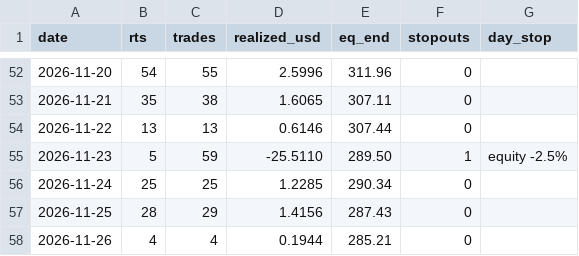
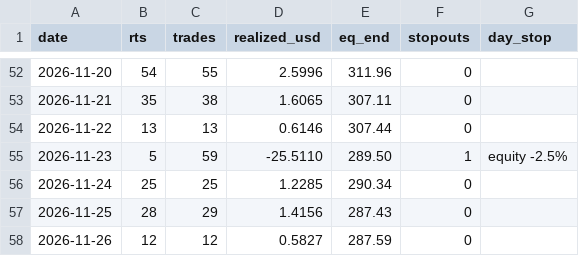
Before and after one commit to Fitrilv3526T/trendgrid, a CSV file: docs/data/day_log.csv, drawn as a sheet; only a part is shown, gaps mark what is left out.

```diff
--- a/docs/data/day_log.csv
+++ b/docs/data/day_log.csv
@@ -57,2 +57,2 @@ date,rts,trades,realized_usd,eq_end,stopouts,day_stop
 2026-11-25,28,29,1.4156,287.43,0,""
-2026-11-26,4,4,0.1944,285.21,0,""
+2026-11-26,12,12,0.5827,287.59,0,""
```
Also changed, not shown: docs/data/closed_trades.csv, 2 other files.
